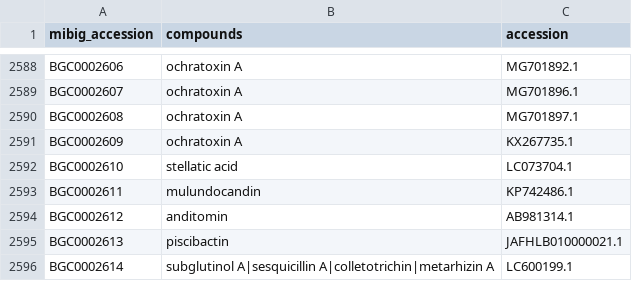
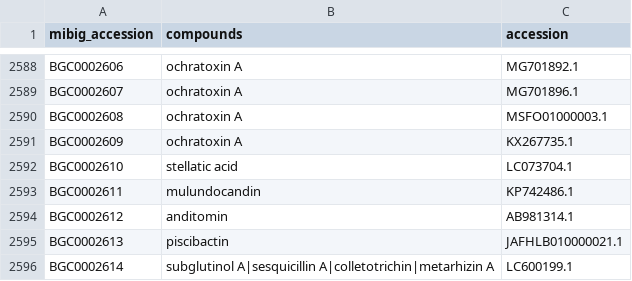
Before and after one commit to mmzdouc/mibigger, a CSV file: mibigger/all_mibig_entries.csv, drawn as a sheet; only a part is shown, gaps mark what is left out.

Commit message:
BGC0002608: switch to a nucleotide record with annotations
BGC0002608.json (https://github.com/mibig-secmet/mibig-json/issues/292)

```diff
--- a/mibigger/all_mibig_entries.csv
+++ b/mibigger/all_mibig_entries.csv
@@ -2589,3 +2589,3 @@ BGC0002606,ochratoxin A,MG701892.1
 BGC0002607,ochratoxin A,MG701896.1
-BGC0002608,ochratoxin A,MG701897.1
+BGC0002608,ochratoxin A,MSFO01000003.1
 BGC0002609,ochratoxin A,KX267735.1
```
Also changed, not shown: 1 other file.
